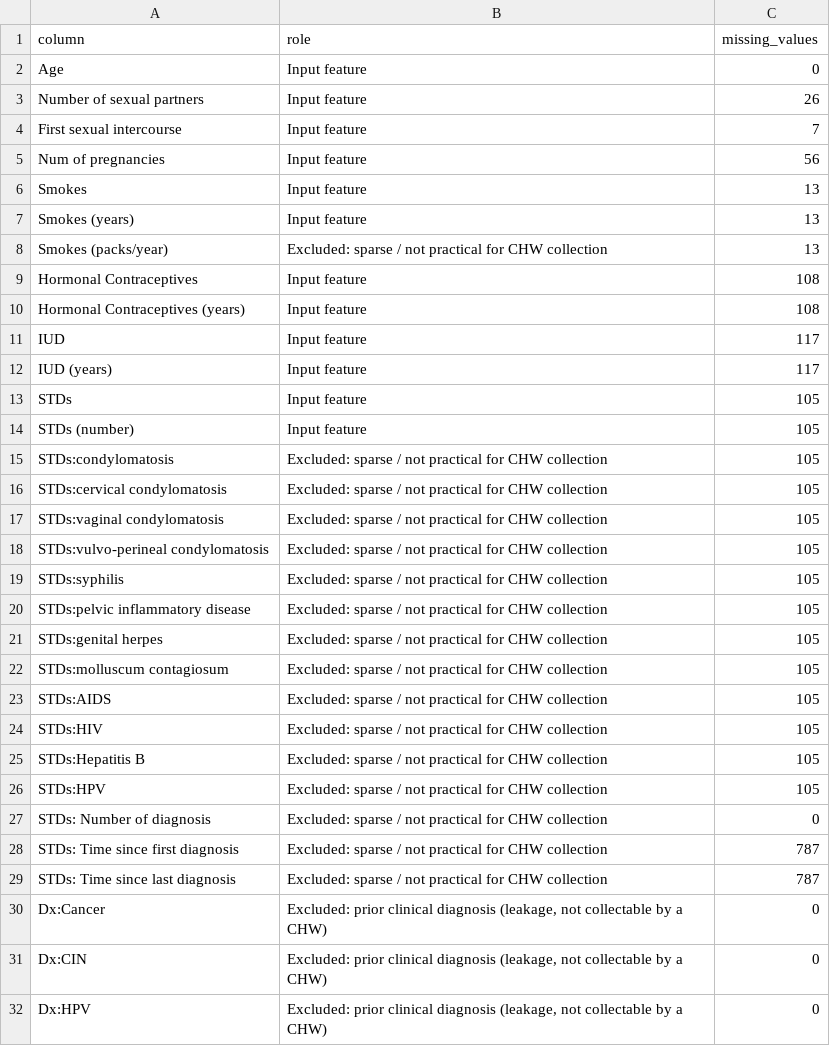
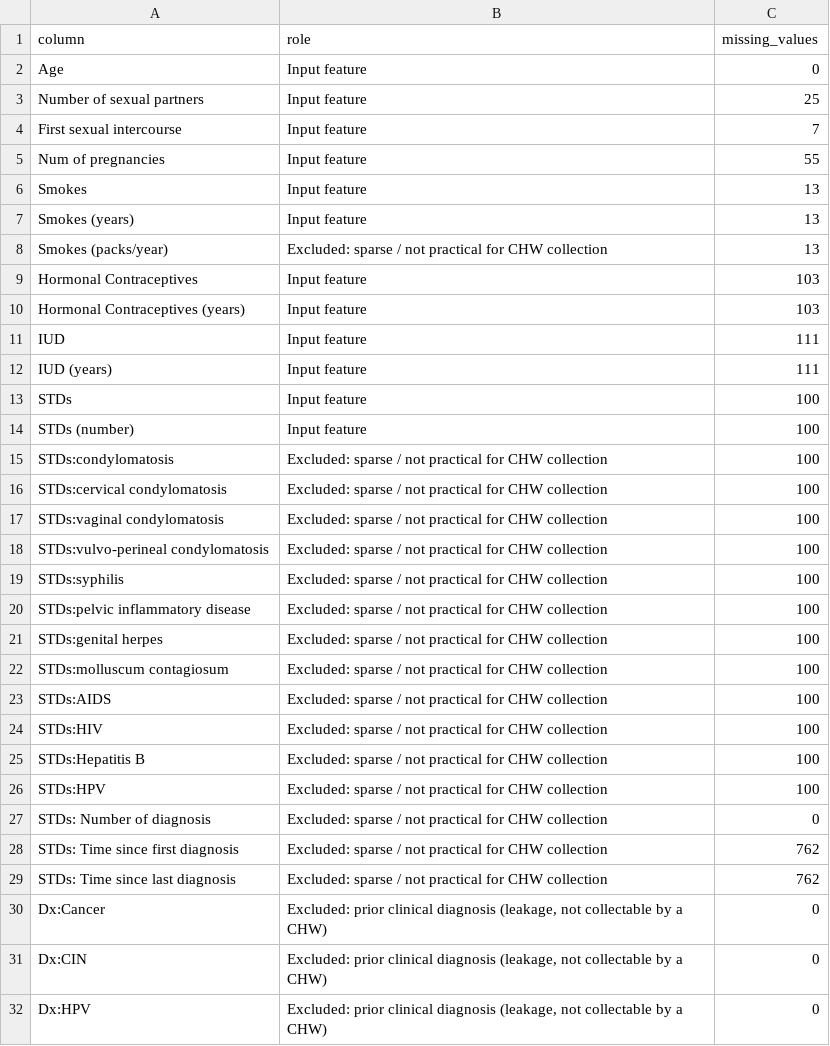
Before and after one commit to Dipsy37/cervical-dss, a CSV file: ml/reports/feature_selection_table.csv, drawn as a sheet; only a part is shown.

```diff
--- a/ml/reports/feature_selection_table.csv
+++ b/ml/reports/feature_selection_table.csv
@@ -2,5 +2,5 @@ column,role,missing_values
 Age,Input feature,0
-Number of sexual partners,Input feature,26
+Number of sexual partners,Input feature,25
 First sexual intercourse,Input feature,7
-Num of pregnancies,Input feature,56
+Num of pregnancies,Input feature,55
 Smokes,Input feature,13
@@ -8,23 +8,23 @@ Smokes (years),Input feature,13
 Smokes (packs/year),Excluded: sparse / not practical for CHW collection,13
-Hormonal Contraceptives,Input feature,108
-Hormonal Contraceptives (years),Input feature,108
-IUD,Input feature,117
-IUD (years),Input feature,117
-STDs,Input feature,105
-STDs (number),Input feature,105
-STDs:condylomatosis,Excluded: sparse / not practical for CHW collection,105
-STDs:cervical condylomatosis,Excluded: sparse / not practical for CHW collection,105
-STDs:vaginal condylomatosis,Excluded: sparse / not practical for CHW collection,105
-STDs:vulvo-perineal condylomatosis,Excluded: sparse / not practical for CHW collection,105
-STDs:syphilis,Excluded: sparse / not practical for CHW collection,105
-STDs:pelvic inflammatory disease,Excluded: sparse / not practical for CHW collection,105
-STDs:genital herpes,Excluded: sparse / not practical for CHW collection,105
-STDs:molluscum contagiosum,Excluded: sparse / not practical for CHW collection,105
-STDs:AIDS,Excluded: sparse / not practical for CHW collection,105
-STDs:HIV,Excluded: sparse / not practical for CHW collection,105
-STDs:Hepatitis B,Excluded: sparse / not practical for CHW collection,105
-STDs:HPV,Excluded: sparse / not practical for CHW collection,105
+Hormonal Contraceptives,Input feature,103
+Hormonal Contraceptives (years),Input feature,103
+IUD,Input feature,111
+IUD (years),Input feature,111
+STDs,Input feature,100
+STDs (number),Input feature,100
+STDs:condylomatosis,Excluded: sparse / not practical for CHW collection,100
+STDs:cervical condylomatosis,Excluded: sparse / not practical for CHW collection,100
+STDs:vaginal condylomatosis,Excluded: sparse / not practical for CHW collection,100
+STDs:vulvo-perineal condylomatosis,Excluded: sparse / not practical for CHW collection,100
+STDs:syphilis,Excluded: sparse / not practical for CHW collection,100
+STDs:pelvic inflammatory disease,Excluded: sparse / not practical for CHW collection,100
+STDs:genital herpes,Excluded: sparse / not practical for CHW collection,100
+STDs:molluscum contagiosum,Excluded: sparse / not practical for CHW collection,100
+STDs:AIDS,Excluded: sparse / not practical for CHW collection,100
+STDs:HIV,Excluded: sparse / not practical for CHW collection,100
+STDs:Hepatitis B,Excluded: sparse / not practical for CHW collection,100
+STDs:HPV,Excluded: sparse / not practical for CHW collection,100
 STDs: Number of diagnosis,Excluded: sparse / not practical for CHW collection,0
-STDs: Time since first diagnosis,Excluded: sparse / not practical for CHW collection,787
-STDs: Time since last diagnosis,Excluded: sparse / not practical for CHW collection,787
+STDs: Time since first diagnosis,Excluded: sparse / not practical for CHW collection,762
+STDs: Time since last diagnosis,Excluded: sparse / not practical for CHW collection,762
 Dx:Cancer,"Excluded: prior clinical diagnosis (leakage, not collectable by a CHW)",0
```
Also changed, not shown: ml/reports/model_comparison.csv, ml/reports/model_robustness.csv, 15 other files.
